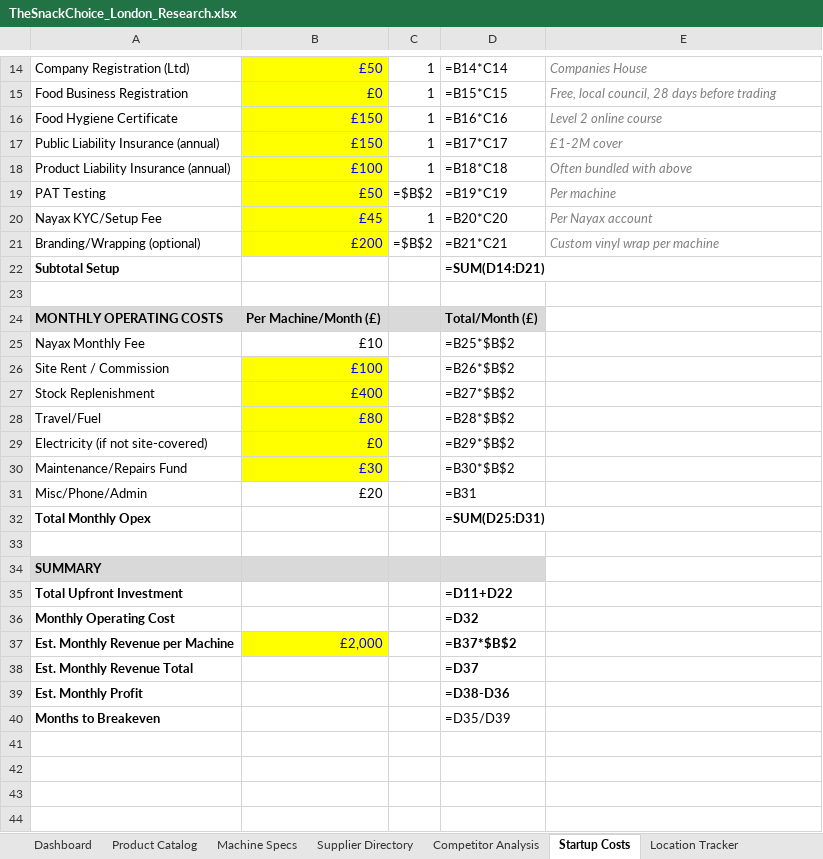
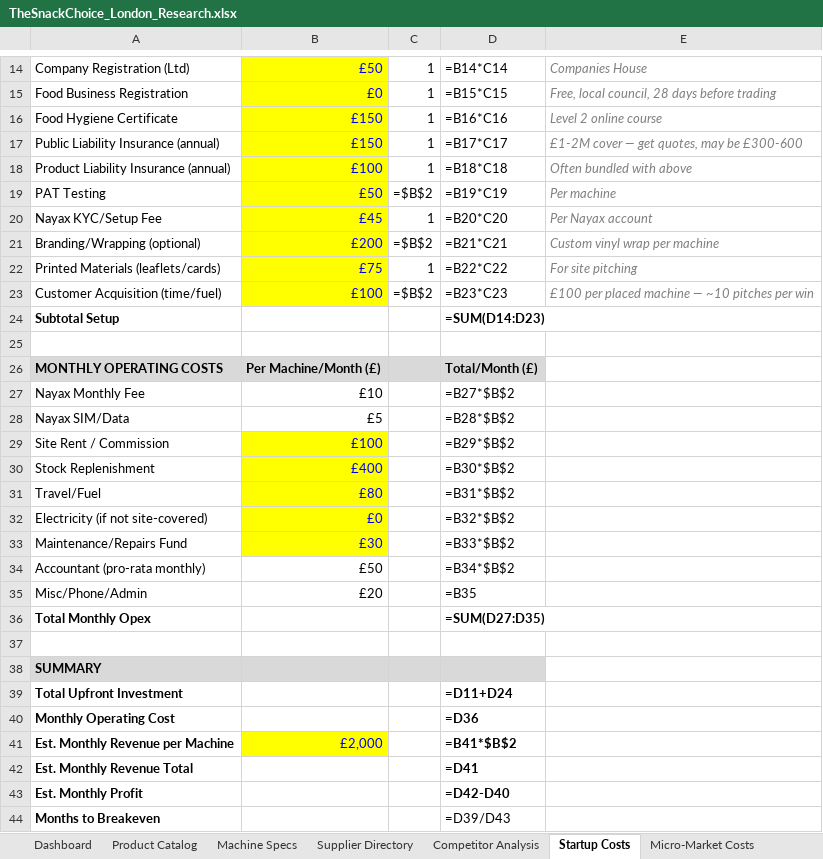
Before and after one commit to Rwb3n/vending-research, an Excel workbook: TheSnackChoice_London_Research.xlsx, sheet Startup Costs, drawn as a sheet; only a part is shown, gaps mark what is left out; values as stored, in another font and other column widths than the file's, no borders; formulas without a stored value are shown as written; addresses are those after the commit; the diff names each change by its address in the sheet, - before the commit and + after, or states it on an @@ line.

```diff
--- a/TheSnackChoice_London_Research.xlsx (sheet Startup Costs)
+++ b/TheSnackChoice_London_Research.xlsx (sheet Startup Costs)
+sheet tab: Micro-Market Costs
-E17: £1-2M cover
+E17: £1-2M cover — get quotes, may be £300-600
+row 22: Printed Materials (leaflets/cards) | £75 | 1 | =B22*C22 | For site pitching
+row 23: Customer Acquisition (time/fuel) | £100 | =$B$2 | =B23*C23 | £100 per placed machine — ~10 pitches per win
-D24: =SUM(D14:D21)
+D24: =SUM(D14:D23)
-D27: =B25*$B$2
+D27: =B27*$B$2
+row 28: Nayax SIM/Data | £5 |  | =B28*$B$2
-D29: =B26*$B$2
+D29: =B29*$B$2
-D30: =B27*$B$2
+D30: =B30*$B$2
-D31: =B28*$B$2
+D31: =B31*$B$2
-D32: =B29*$B$2
+D32: =B32*$B$2
-D33: =B30*$B$2
+D33: =B33*$B$2
+row 34: Accountant (pro-rata monthly) | £50 |  | =B34*$B$2
-D35: =B31
+D35: =B35
-D36: =SUM(D25:D31)
+D36: =SUM(D27:D35)
-D39: =D11+D22
+D39: =D11+D24
-D40: =D32
+D40: =D36
-D41: =B37*$B$2
+D41: =B41*$B$2
-D42: =D37
+D42: =D41
-D43: =D38-D36
+D43: =D42-D40
-D44: =D35/D39
+D44: =D39/D43
```
Also changed, not shown: sheet Dashboard, 1 other file.
